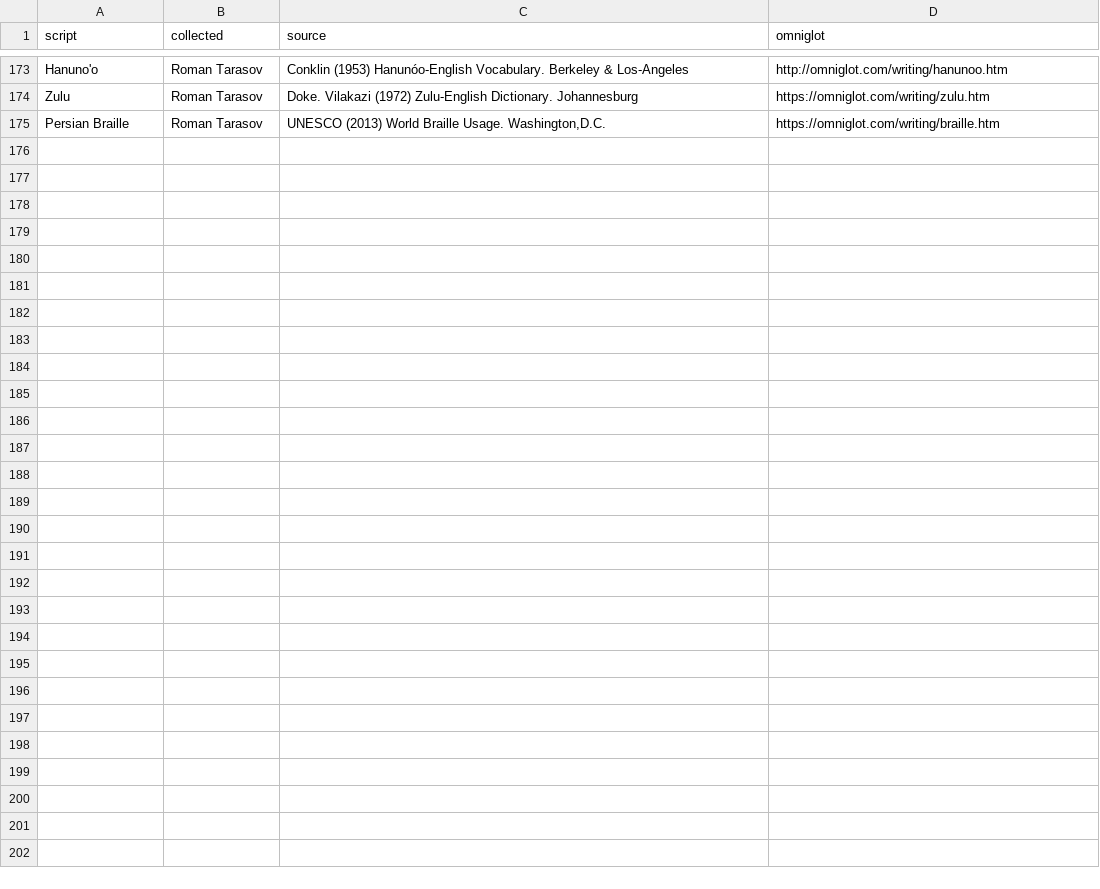
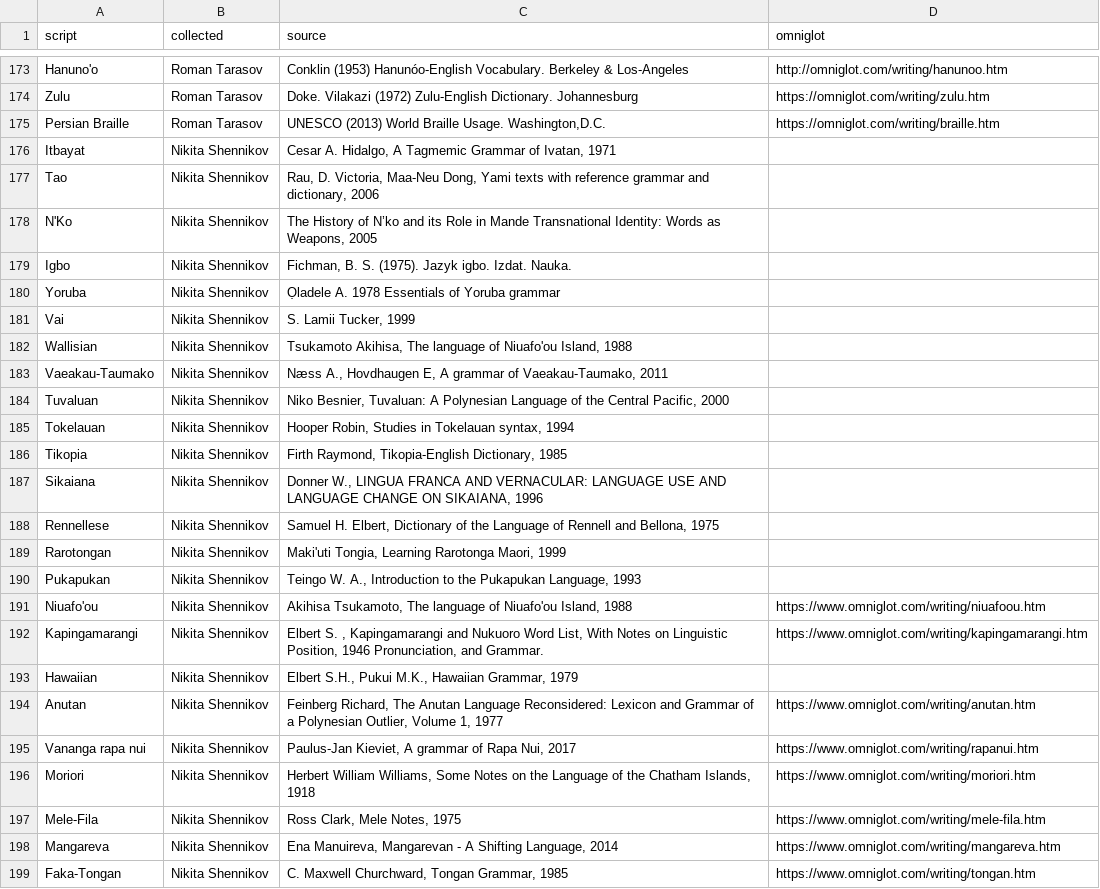
Before and after one commit to agricolamz/wwsd, a CSV file: bibliography.csv, drawn as a sheet; only a part is shown, gaps mark what is left out; the diff names each change by its address in the sheet, - before the commit and + after, or states it on an @@ line.

Commit message:
add some data

```diff
--- a/bibliography.csv
+++ b/bibliography.csv
+row 176: Itbayat | Nikita Shennikov | Cesar A. Hidalgo, A Tagmemic Grammar of Ivatan, 1971
+row 177: Tao | Nikita Shennikov | Rau, D. Victoria, Maa-Neu Dong, Yami texts with reference grammar and dictionary, 2006
+row 178: N'Ko | Nikita Shennikov | The History of N’ko and its Role in Mande Transnational Identity: Words as Weapons, 2005
+row 179: Igbo | Nikita Shennikov | Fichman, B. S. (1975). Jazyk igbo. Izdat. Nauka.
+row 180: Yoruba | Nikita Shennikov | Ọladele A. 1978 Essentials of Yoruba grammar
+row 181: Vai | Nikita Shennikov | S. Lamii Tucker, 1999
+row 182: Wallisian | Nikita Shennikov | Tsukamoto Akihisa, The language of Niuafo'ou Island, 1988
+row 183: Vaeakau-Taumako | Nikita Shennikov | Næss A., Hovdhaugen E, A grammar of Vaeakau-Taumako, 2011
+row 184: Tuvaluan | Nikita Shennikov | Niko Besnier, Tuvaluan: A Polynesian Language of the Central Pacific, 2000
+row 185: Tokelauan | Nikita Shennikov | Hooper Robin, Studies in Tokelauan syntax, 1994
+row 186: Tikopia | Nikita Shennikov | Firth Raymond, Tikopia-English Dictionary, 1985
+row 187: Sikaiana | Nikita Shennikov | Donner W., LINGUA FRANCA AND VERNACULAR: LANGUAGE USE AND LANGUAGE CHANGE ON SIKAIANA, 1996
+row 188: Rennellese | Nikita Shennikov | Samuel H. Elbert, Dictionary of the Language of Rennell and Bellona, 1975
+row 189: Rarotongan | Nikita Shennikov | Maki'uti Tongia, Learning Rarotonga Maori, 1999
+row 190: Pukapukan | Nikita Shennikov | Teingo W. A., Introduction to the Pukapukan Language, 1993
+row 191: Niuafo'ou | Nikita Shennikov | Akihisa Tsukamoto, The language of Niuafo'ou Island, 1988 | https://www.omniglot.com/writing/niuafoou.htm
+row 192: Kapingamarangi | Nikita Shennikov | Elbert S. , Kapingamarangi and Nukuoro Word List, With Notes on Linguistic Position, 1946 Pronunciation, and Grammar. | https://www.omniglot.com/writing/kapingamarangi.htm
+row 193: Hawaiian | Nikita Shennikov | Elbert S.H., Pukui M.K., Hawaiian Grammar, 1979
+row 194: Anutan | Nikita Shennikov | Feinberg Richard, The Anutan Language Reconsidered: Lexicon and Grammar of a Polynesian Outlier, Volume 1, 1977 | https://www.omniglot.com/writing/anutan.htm
+row 195: Vananga rapa nui | Nikita Shennikov | Paulus-Jan Kieviet, A grammar of Rapa Nui, 2017 | https://www.omniglot.com/writing/rapanui.htm
+row 196: Moriori | Nikita Shennikov | Herbert William Williams, Some Notes on the Language of the Chatham Islands, 1918 | https://www.omniglot.com/writing/moriori.htm
+row 197: Mele-Fila | Nikita Shennikov | Ross Clark, Mele Notes, 1975 | https://www.omniglot.com/writing/mele-fila.htm
+row 198: Mangareva | Nikita Shennikov | Ena Manuireva, Mangarevan - A Shifting Language, 2014 | https://www.omniglot.com/writing/mangareva.htm
+row 199: Faka-Tongan | Nikita Shennikov | C. Maxwell Churchward, Tongan Grammar, 1985 | https://www.omniglot.com/writing/tongan.htm
```
Also changed, not shown: 2 other files.
